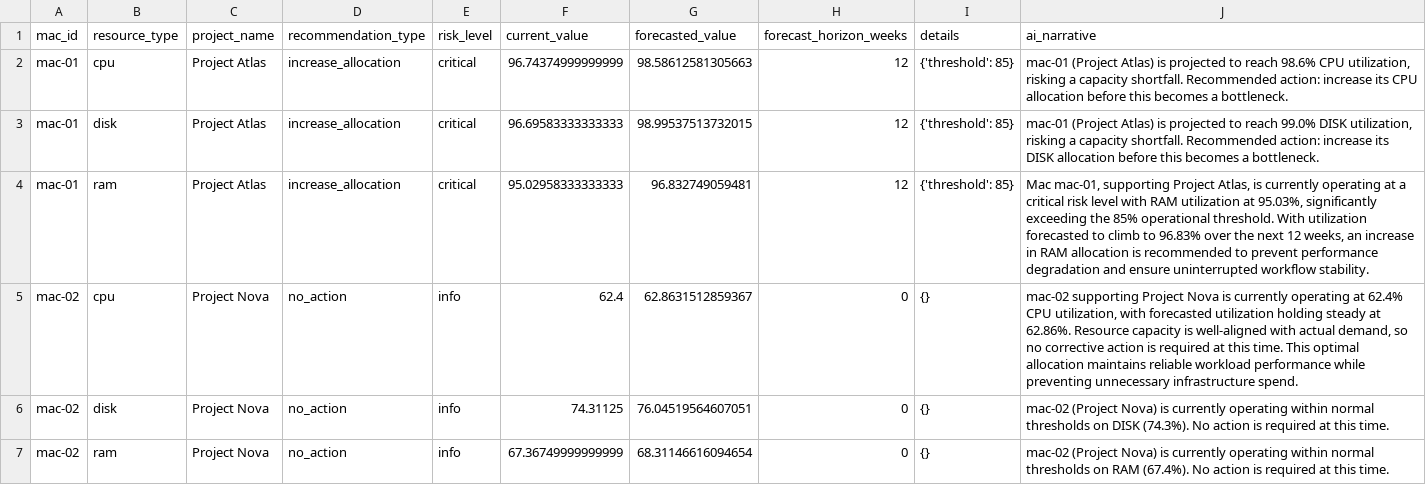
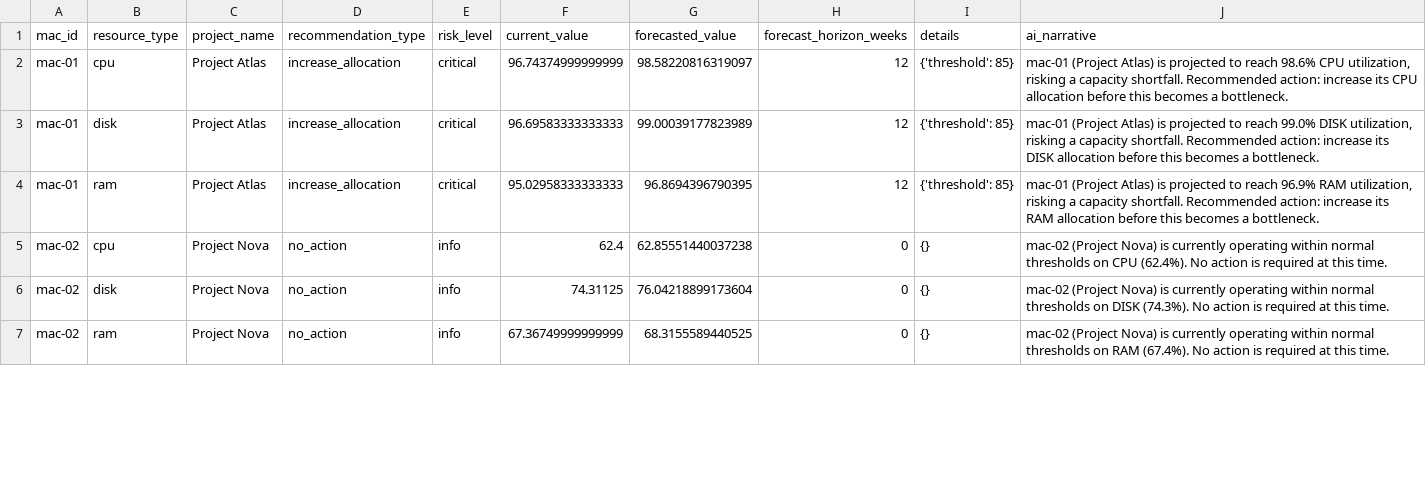
Before and after one commit to pradeepai2003/infra-capacity-intelligence, a CSV file: src/powerbi/recommendations.csv, drawn as a sheet; only a part is shown; the diff covers the shown part only.

```diff
--- a/src/powerbi/recommendations.csv
+++ b/src/powerbi/recommendations.csv
@@ -1,7 +1,7 @@
 mac_id,resource_type,project_name,recommendation_type,risk_level,current_value,forecasted_value,forecast_horizon_weeks,details,ai_narrative
-mac-01,cpu,Project Atlas,increase_allocation,critical,96.74374999999999,98.58612581305663,12,{'threshold': 85},"mac-01 (Project Atlas) is projected to reach 98.6% CPU utilization, risking a capacity shortfall. Recommended action: increase its CPU allocation before this becomes a bottleneck."
-mac-01,disk,Project Atlas,increase_allocation,critical,96.69583333333333,98.99537513732015,12,{'threshold': 85},"mac-01 (Project Atlas) is projected to reach 99.0% DISK utilization, risking a capacity shortfall. Recommended action: increase its DISK allocation before this becomes a bottleneck."
-mac-01,ram,Project Atlas,increase_allocation,critical,95.02958333333333,96.832749059481,12,{'threshold': 85},"Mac mac-01, supporting Project Atlas, is currently operating at a critical risk level with RAM utilization at 95.03%, significantly exceeding the 85% operational threshold. With utilization forecasted to climb to 96.83% over the next 12 weeks, an increase in RAM allocation is recommended to prevent performance degradation and ensure uninterrupted workflow stability."
-mac-02,cpu,Project Nova,no_action,info,62.4,62.8631512859367,0,{},"mac-02 supporting Project Nova is currently operating at 62.4% CPU utilization, with forecasted utilization holding steady at 62.86%. Resource capacity is well-aligned with actual demand, so no corrective action is required at this time. This optimal allocation maintains reliable workload performance while preventing unnecessary infrastructure spend."
-mac-02,disk,Project Nova,no_action,info,74.31125,76.04519564607051,0,{},mac-02 (Project Nova) is currently operating within normal thresholds on DISK (74.3%). No action is required at this time.
-mac-02,ram,Project Nova,no_action,info,67.36749999999999,68.31146616094654,0,{},mac-02 (Project Nova) is currently operating within normal thresholds on RAM (67.4%). No action is required at this time.
+mac-01,cpu,Project Atlas,increase_allocation,critical,96.74374999999999,98.58220816319097,12,{'threshold': 85},"mac-01 (Project Atlas) is projected to reach 98.6% CPU utilization, risking a capacity shortfall. Recommended action: increase its CPU allocation before this becomes a bottleneck."
+mac-01,disk,Project Atlas,increase_allocation,critical,96.69583333333333,99.00039177823989,12,{'threshold': 85},"mac-01 (Project Atlas) is projected to reach 99.0% DISK utilization, risking a capacity shortfall. Recommended action: increase its DISK allocation before this becomes a bottleneck."
+mac-01,ram,Project Atlas,increase_allocation,critical,95.02958333333333,96.8694396790395,12,{'threshold': 85},"mac-01 (Project Atlas) is projected to reach 96.9% RAM utilization, risking a capacity shortfall. Recommended action: increase its RAM allocation before this becomes a bottleneck."
+mac-02,cpu,Project Nova,no_action,info,62.4,62.85551440037238,0,{},mac-02 (Project Nova) is currently operating within normal thresholds on CPU (62.4%). No action is required at this time.
+mac-02,disk,Project Nova,no_action,info,74.31125,76.04218899173604,0,{},mac-02 (Project Nova) is currently operating within normal thresholds on DISK (74.3%). No action is required at this time.
+mac-02,ram,Project Nova,no_action,info,67.36749999999999,68.3155589440525,0,{},mac-02 (Project Nova) is currently operating within normal thresholds on RAM (67.4%). No action is required at this time.
```
Also changed, not shown: 18 edited cells elsewhere in this file.
